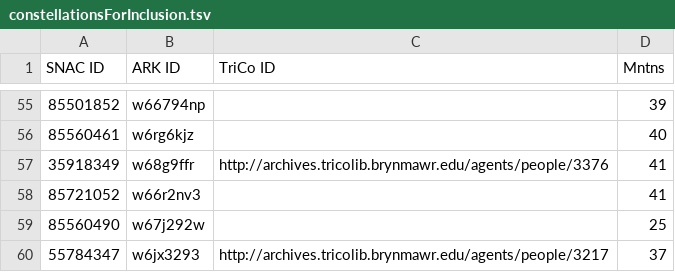
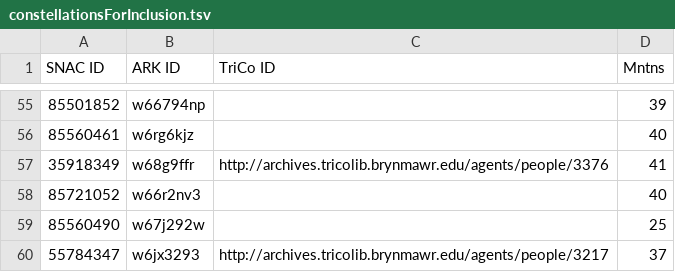
Before and after one commit to swat-ds/friendly-networks, a TSV file: src/assets/data/constellationsForInclusion.tsv, drawn as a sheet; only a part is shown, gaps mark what is left out.

```diff
--- a/src/assets/data/constellationsForInclusion.tsv
+++ b/src/assets/data/constellationsForInclusion.tsv
@@ -57,3 +57,3 @@ SNAC ID	ARK ID	TriCo ID	Mntns
 35918349	w68g9ffr	http://archives.tricolib.brynmawr.edu/agents/people/3376	41
-85721052	w66r2nv3		41
+85721052	w66r2nv3		40
 85560490	w67j292w		25
```
Also changed, not shown: 7 other files.
